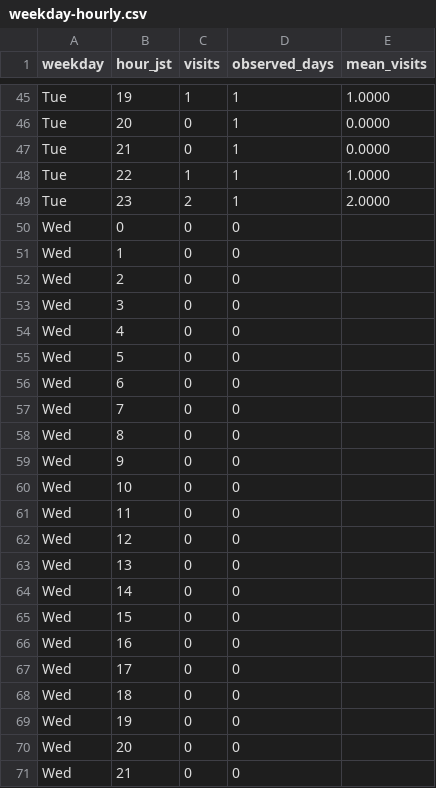
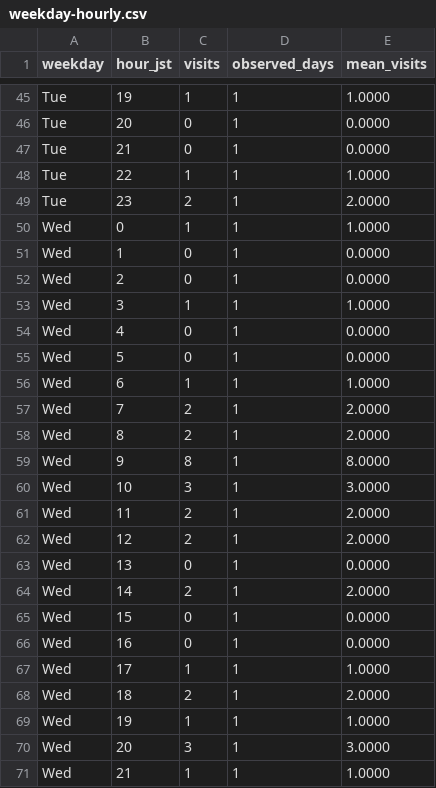
Before and after one commit to MinoruNakazawa/i2lab, a CSV file: data/weekday-hourly.csv, drawn as a sheet; only a part is shown, gaps mark what is left out; the diff covers the shown part only.

```diff
--- a/data/weekday-hourly.csv
+++ b/data/weekday-hourly.csv
@@ -49,23 +49,23 @@ Tue,22,1,1,1.0000
 Tue,23,2,1,2.0000
-Wed,0,0,0,
-Wed,1,0,0,
-Wed,2,0,0,
-Wed,3,0,0,
-Wed,4,0,0,
-Wed,5,0,0,
-Wed,6,0,0,
-Wed,7,0,0,
-Wed,8,0,0,
-Wed,9,0,0,
-Wed,10,0,0,
-Wed,11,0,0,
-Wed,12,0,0,
-Wed,13,0,0,
-Wed,14,0,0,
-Wed,15,0,0,
-Wed,16,0,0,
-Wed,17,0,0,
-Wed,18,0,0,
-Wed,19,0,0,
-Wed,20,0,0,
-Wed,21,0,0,
+Wed,0,1,1,1.0000
+Wed,1,0,1,0.0000
+Wed,2,0,1,0.0000
+Wed,3,1,1,1.0000
+Wed,4,0,1,0.0000
+Wed,5,0,1,0.0000
+Wed,6,1,1,1.0000
+Wed,7,2,1,2.0000
+Wed,8,2,1,2.0000
+Wed,9,8,1,8.0000
+Wed,10,3,1,3.0000
+Wed,11,2,1,2.0000
+Wed,12,2,1,2.0000
+Wed,13,0,1,0.0000
+Wed,14,2,1,2.0000
+Wed,15,0,1,0.0000
+Wed,16,0,1,0.0000
+Wed,17,1,1,1.0000
+Wed,18,2,1,2.0000
+Wed,19,1,1,1.0000
+Wed,20,3,1,3.0000
+Wed,21,1,1,1.0000
```
Also changed, not shown: 133 edited cells elsewhere in this file, data/hourly-profile.csv, data/hourly.csv, 11 other files.
